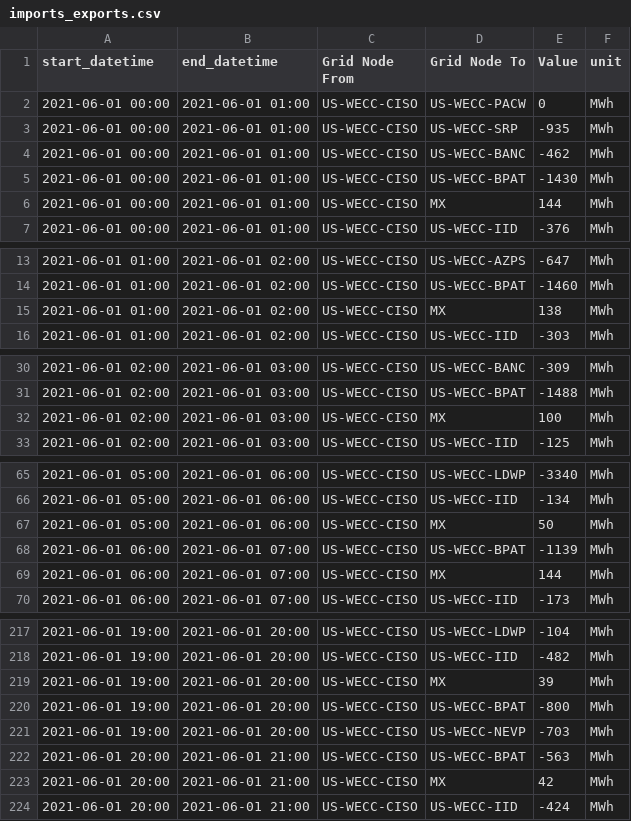
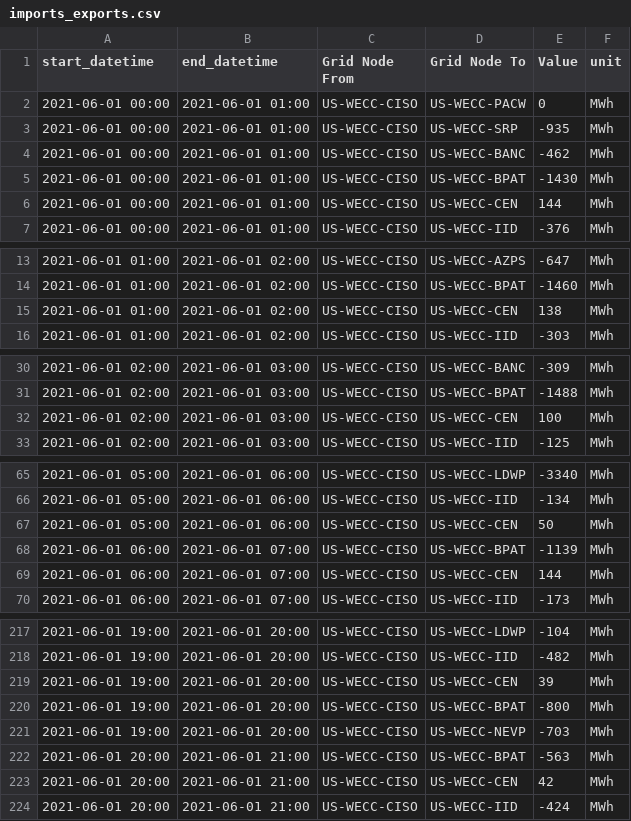
Before and after one commit to carbon-data-specification/Power-Systems-Data-API-Demonstrator, a CSV file: power_systems_data_api_demonstrator/data/EIA/imports_exports.csv, drawn as a sheet; only a part is shown, gaps mark what is left out; the diff covers the shown part only.

```diff
--- a/power_systems_data_api_demonstrator/data/EIA/imports_exports.csv
+++ b/power_systems_data_api_demonstrator/data/EIA/imports_exports.csv
@@ -5,3 +5,3 @@ start_datetime,end_datetime,Grid Node From,Grid Node To,Value,unit
 2021-06-01 00:00,2021-06-01 01:00,US-WECC-CISO,US-WECC-BPAT,-1430,MWh
-2021-06-01 00:00,2021-06-01 01:00,US-WECC-CISO,MX,144,MWh
+2021-06-01 00:00,2021-06-01 01:00,US-WECC-CISO,US-WECC-CEN,144,MWh
 2021-06-01 00:00,2021-06-01 01:00,US-WECC-CISO,US-WECC-IID,-376,MWh
@@ -14,3 +14,3 @@ start_datetime,end_datetime,Grid Node From,Grid Node To,Value,unit
 2021-06-01 01:00,2021-06-01 02:00,US-WECC-CISO,US-WECC-BPAT,-1460,MWh
-2021-06-01 01:00,2021-06-01 02:00,US-WECC-CISO,MX,138,MWh
+2021-06-01 01:00,2021-06-01 02:00,US-WECC-CISO,US-WECC-CEN,138,MWh
 2021-06-01 01:00,2021-06-01 02:00,US-WECC-CISO,US-WECC-IID,-303,MWh
@@ -31,3 +31,3 @@ start_datetime,end_datetime,Grid Node From,Grid Node To,Value,unit
 2021-06-01 02:00,2021-06-01 03:00,US-WECC-CISO,US-WECC-BPAT,-1488,MWh
-2021-06-01 02:00,2021-06-01 03:00,US-WECC-CISO,MX,100,MWh
+2021-06-01 02:00,2021-06-01 03:00,US-WECC-CISO,US-WECC-CEN,100,MWh
 2021-06-01 02:00,2021-06-01 03:00,US-WECC-CISO,US-WECC-IID,-125,MWh
@@ -66,5 +66,5 @@ start_datetime,end_datetime,Grid Node From,Grid Node To,Value,unit
 2021-06-01 05:00,2021-06-01 06:00,US-WECC-CISO,US-WECC-IID,-134,MWh
-2021-06-01 05:00,2021-06-01 06:00,US-WECC-CISO,MX,50,MWh
+2021-06-01 05:00,2021-06-01 06:00,US-WECC-CISO,US-WECC-CEN,50,MWh
 2021-06-01 06:00,2021-06-01 07:00,US-WECC-CISO,US-WECC-BPAT,-1139,MWh
-2021-06-01 06:00,2021-06-01 07:00,US-WECC-CISO,MX,144,MWh
+2021-06-01 06:00,2021-06-01 07:00,US-WECC-CISO,US-WECC-CEN,144,MWh
 2021-06-01 06:00,2021-06-01 07:00,US-WECC-CISO,US-WECC-IID,-173,MWh
@@ -218,3 +218,3 @@ start_datetime,end_datetime,Grid Node From,Grid Node To,Value,unit
 2021-06-01 19:00,2021-06-01 20:00,US-WECC-CISO,US-WECC-IID,-482,MWh
-2021-06-01 19:00,2021-06-01 20:00,US-WECC-CISO,MX,39,MWh
+2021-06-01 19:00,2021-06-01 20:00,US-WECC-CISO,US-WECC-CEN,39,MWh
 2021-06-01 19:00,2021-06-01 20:00,US-WECC-CISO,US-WECC-BPAT,-800,MWh
@@ -222,3 +222,3 @@ start_datetime,end_datetime,Grid Node From,Grid Node To,Value,unit
 2021-06-01 20:00,2021-06-01 21:00,US-WECC-CISO,US-WECC-BPAT,-563,MWh
-2021-06-01 20:00,2021-06-01 21:00,US-WECC-CISO,MX,42,MWh
+2021-06-01 20:00,2021-06-01 21:00,US-WECC-CISO,US-WECC-CEN,42,MWh
 2021-06-01 20:00,2021-06-01 21:00,US-WECC-CISO,US-WECC-IID,-424,MWh
```
Also changed, not shown: 17 edited cells elsewhere in this file, power_systems_data_api_demonstrator/data/EIA/generation.csv, power_systems_data_api_demonstrator/data/ELEXON/imports_exports.csv, 11 other files.
